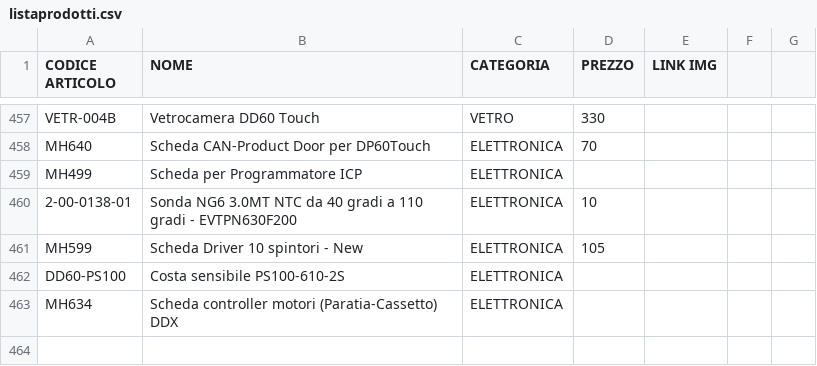
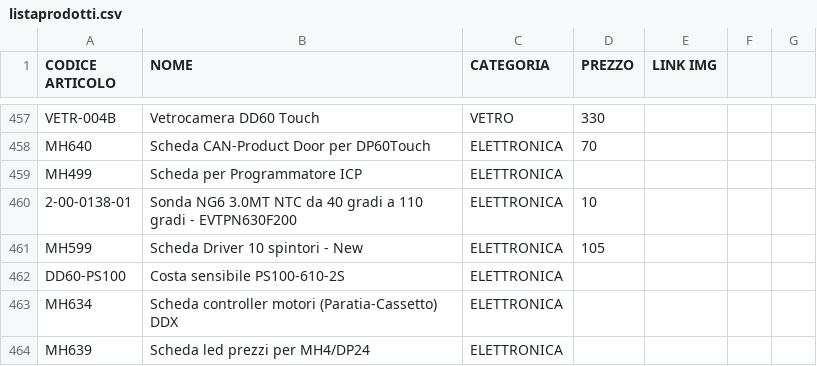
Before and after one commit to MicorhardAss/mhricambi, a CSV file: listaprodotti.csv, drawn as a sheet; only a part is shown, gaps mark what is left out; the diff names each change by its address in the sheet, - before the commit and + after, or states it on an @@ line.

Commit message:
Update listaprodotti.csv

```diff
--- a/listaprodotti.csv
+++ b/listaprodotti.csv
+row 464: MH639 | Scheda led prezzi per MH4/DP24 | ELETTRONICA
```
